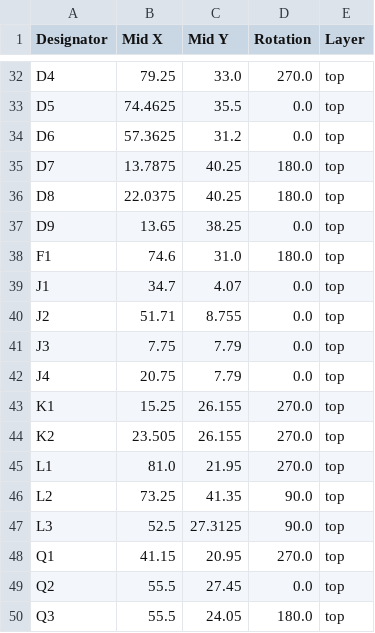
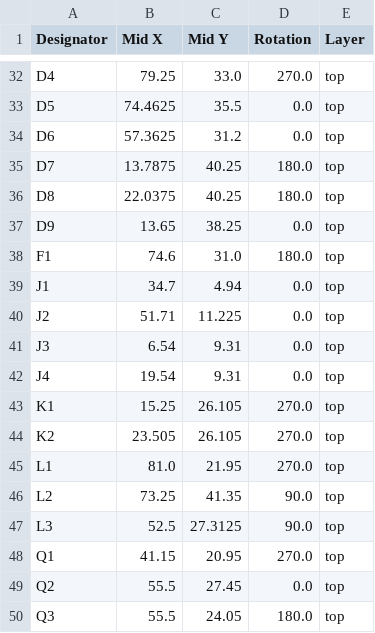
Before and after one commit to thermseekr/esp-poe-2rl, a CSV file: V1/production/positions.csv, drawn as a sheet; only a part is shown, gaps mark what is left out.

```diff
--- a/V1/production/positions.csv
+++ b/V1/production/positions.csv
@@ -38,8 +38,8 @@ D9,13.65,38.25,0.0,top
 F1,74.6,31.0,180.0,top
-J1,34.7,4.07,0.0,top
-J2,51.71,8.755,0.0,top
-J3,7.75,7.79,0.0,top
-J4,20.75,7.79,0.0,top
-K1,15.25,26.155,270.0,top
-K2,23.505,26.155,270.0,top
+J1,34.7,4.94,0.0,top
+J2,51.71,11.225,0.0,top
+J3,6.54,9.31,0.0,top
+J4,19.54,9.31,0.0,top
+K1,15.25,26.105,270.0,top
+K2,23.505,26.105,270.0,top
 L1,81.0,21.95,270.0,top
```
Also changed, not shown: 4 other files.
